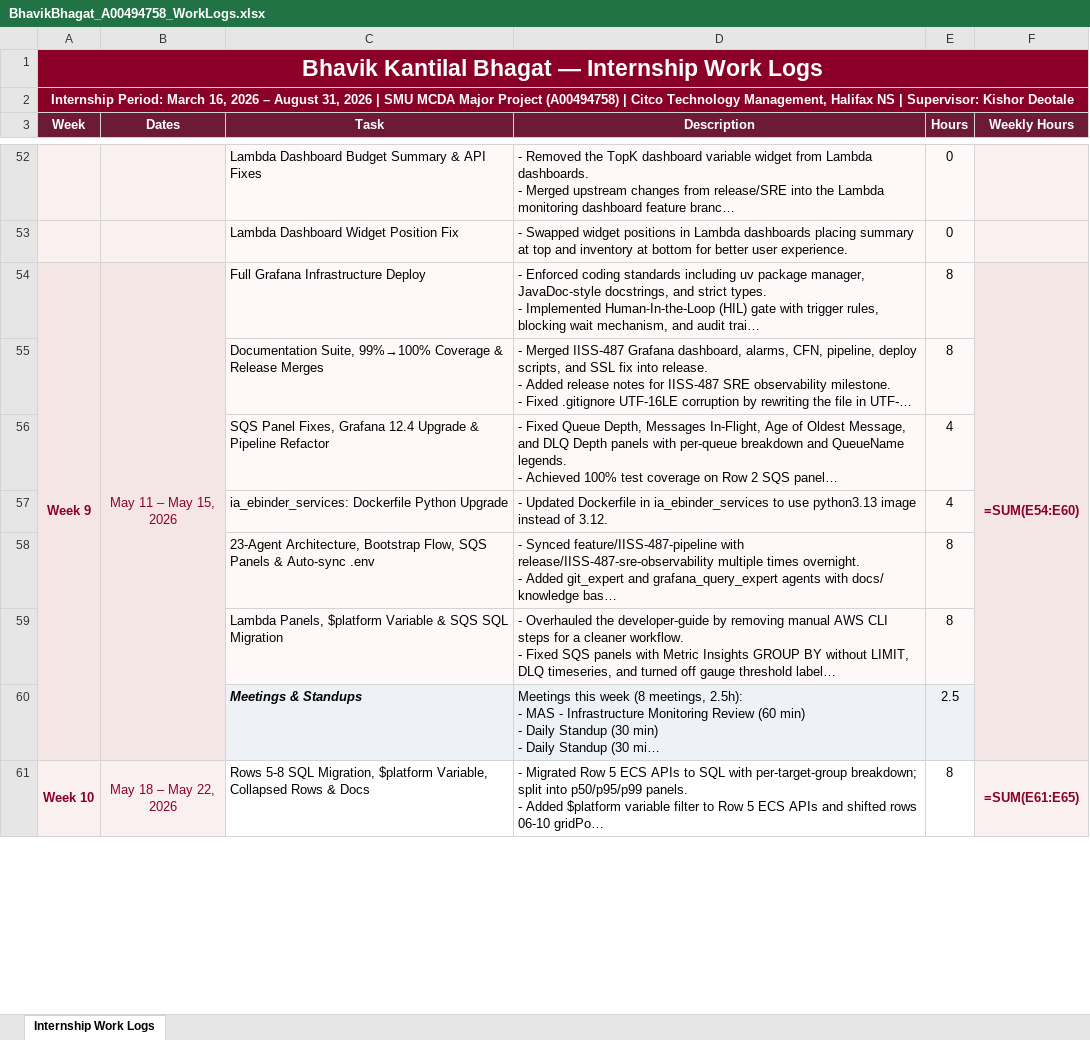
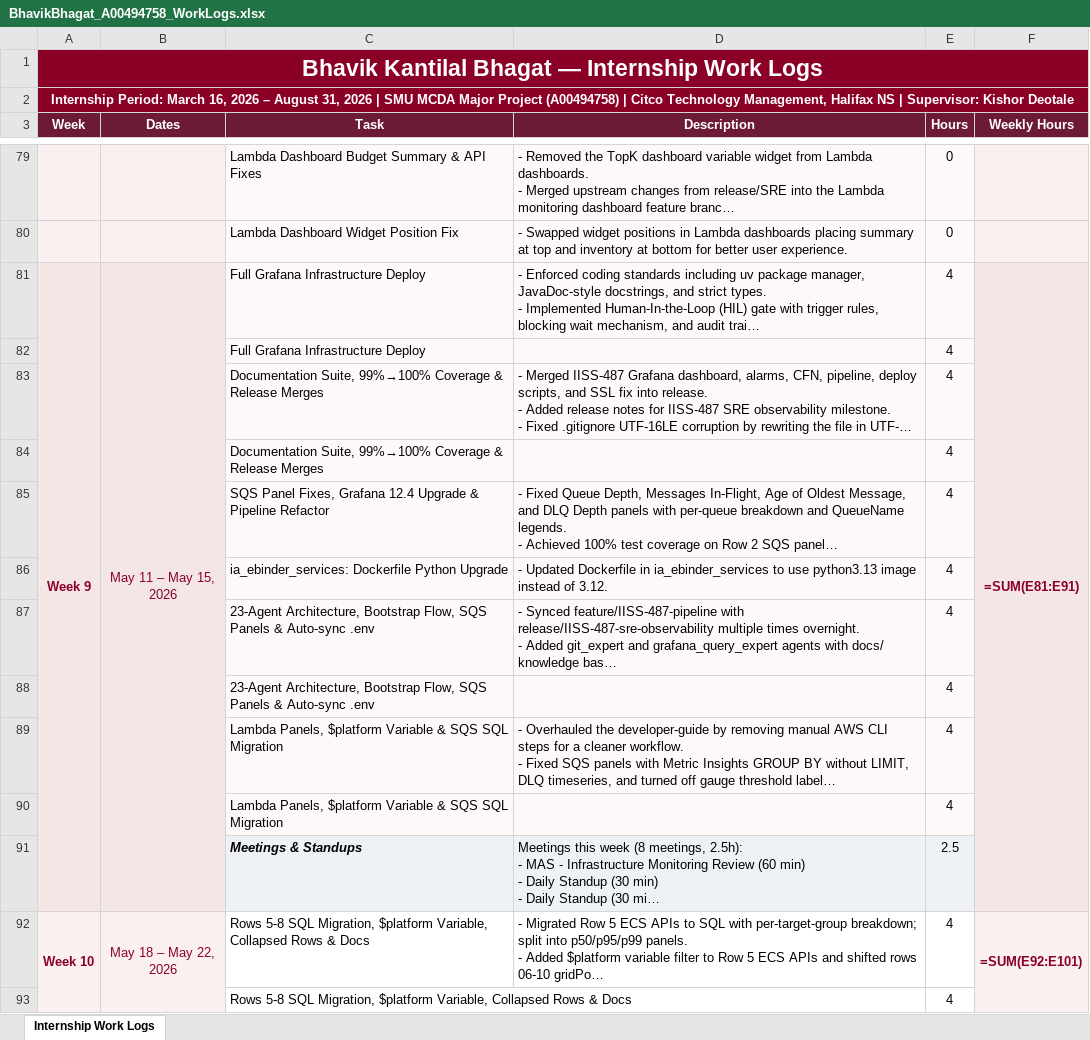
Before and after one commit to bhavik-knight/citco-ia-sre-mitacs-coop-smu-bk, an Excel workbook: output/BhavikBhagat_A00494758_WorkLogs.xlsx, sheet Internship Work Logs, drawn as a sheet; only a part is shown, gaps mark what is left out; long unchanged cells end in …; values as stored, in another font and other column widths than the file's, no borders; formulas without a stored value are shown as written; addresses are those after the commit; the diff covers the shown part only; the diff names each change by its address in the sheet, - before the commit and + after, or states it on an @@ line.

```diff
--- a/output/BhavikBhagat_A00494758_WorkLogs.xlsx (sheet Internship Work Logs)
+++ b/output/BhavikBhagat_A00494758_WorkLogs.xlsx (sheet Internship Work Logs)
-E81 (Hours): 8
+E81 (Hours): 4
-F81 (Weekly Hours): =SUM(E54:E60)
+F81 (Weekly Hours): =SUM(E81:E91)
+row 82:  |  | Full Grafana Infrastructure Deploy |  | 4
-E83 (Hours): 8
+E83 (Hours): 4
+row 84:  |  | Documentation Suite, 99%→100% Coverage & Release Merges |  | 4
-E87 (Hours): 8
+E87 (Hours): 4
+row 88:  |  | 23-Agent Architecture, Bootstrap Flow, SQS Panels & Auto-sync .env |  | 4
-E89 (Hours): 8
+E89 (Hours): 4
+row 90:  |  | Lambda Panels, $platform Variable & SQS SQL Migration |  | 4
-E92 (Hours): 8
+E92 (Hours): 4
-F92 (Weekly Hours): =SUM(E61:E65)
+F92 (Weekly Hours): =SUM(E92:E101)
+row 93:  |  | Rows 5-8 SQL Migration, $platform Variable, Collapsed Rows & Docs |  | 4
```
Also changed, not shown: 88 added rows, 76 edited cells and merged cells elsewhere in this sheet, 25 other files.
